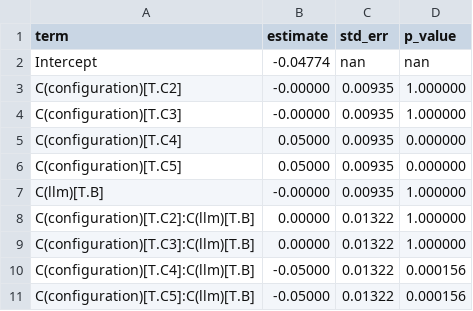
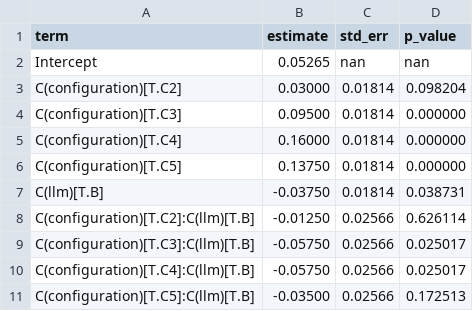
Before and after one commit to ihsenalaya/preview-operator, a CSV file: docs/research/failure-provenance/analysis-output/21-lmm/lmm_top1.csv, drawn as a sheet.

```diff
--- a/docs/research/failure-provenance/analysis-output/21-lmm/lmm_top1.csv
+++ b/docs/research/failure-provenance/analysis-output/21-lmm/lmm_top1.csv
@@ -1,11 +1,11 @@
 term,estimate,std_err,p_value
-Intercept,-0.04774,nan,nan
-C(configuration)[T.C2],-0.00000,0.00935,1.000000
-C(configuration)[T.C3],-0.00000,0.00935,1.000000
-C(configuration)[T.C4],0.05000,0.00935,0.000000
-C(configuration)[T.C5],0.05000,0.00935,0.000000
-C(llm)[T.B],-0.00000,0.00935,1.000000
-C(configuration)[T.C2]:C(llm)[T.B],0.00000,0.01322,1.000000
-C(configuration)[T.C3]:C(llm)[T.B],0.00000,0.01322,1.000000
-C(configuration)[T.C4]:C(llm)[T.B],-0.05000,0.01322,0.000156
-C(configuration)[T.C5]:C(llm)[T.B],-0.05000,0.01322,0.000156
+Intercept,0.05265,nan,nan
+C(configuration)[T.C2],0.03000,0.01814,0.098204
+C(configuration)[T.C3],0.09500,0.01814,0.000000
+C(configuration)[T.C4],0.16000,0.01814,0.000000
+C(configuration)[T.C5],0.13750,0.01814,0.000000
+C(llm)[T.B],-0.03750,0.01814,0.038731
+C(configuration)[T.C2]:C(llm)[T.B],-0.01250,0.02566,0.626114
+C(configuration)[T.C3]:C(llm)[T.B],-0.05750,0.02566,0.025017
+C(configuration)[T.C4]:C(llm)[T.B],-0.05750,0.02566,0.025017
+C(configuration)[T.C5]:C(llm)[T.B],-0.03500,0.02566,0.172513
```
Also changed, not shown: docs/research/failure-provenance/analysis-output/22-tukey/tukey_llm_a.csv, docs/research/failure-provenance/analysis-output/22-tukey/tukey_llm_b.csv, 11 other files.
